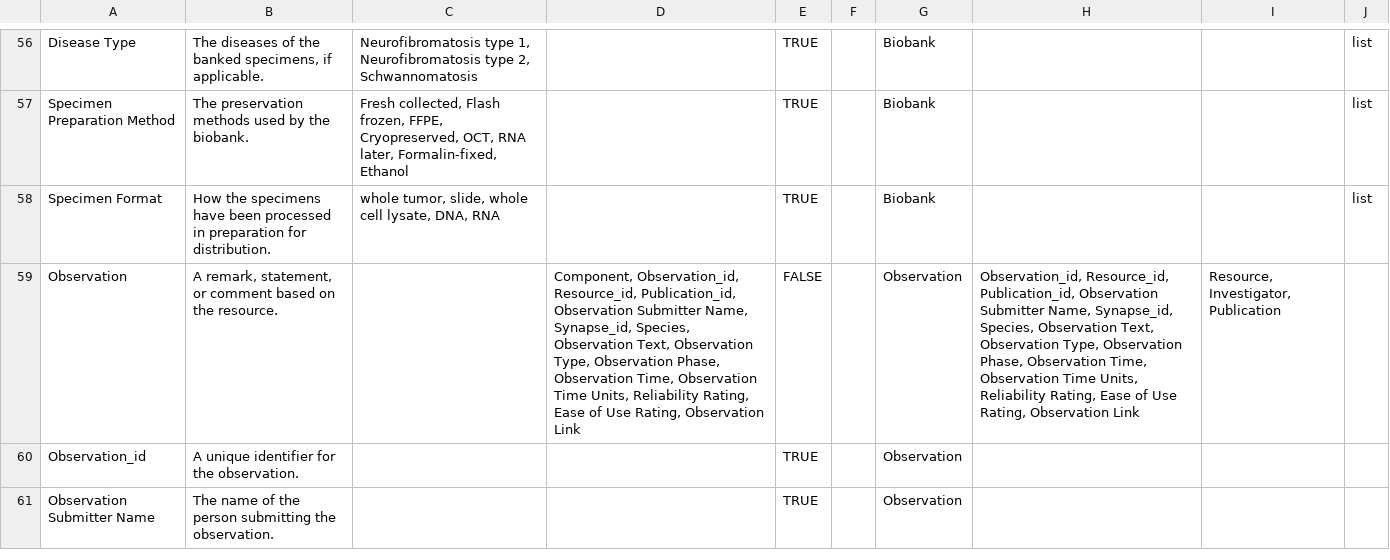
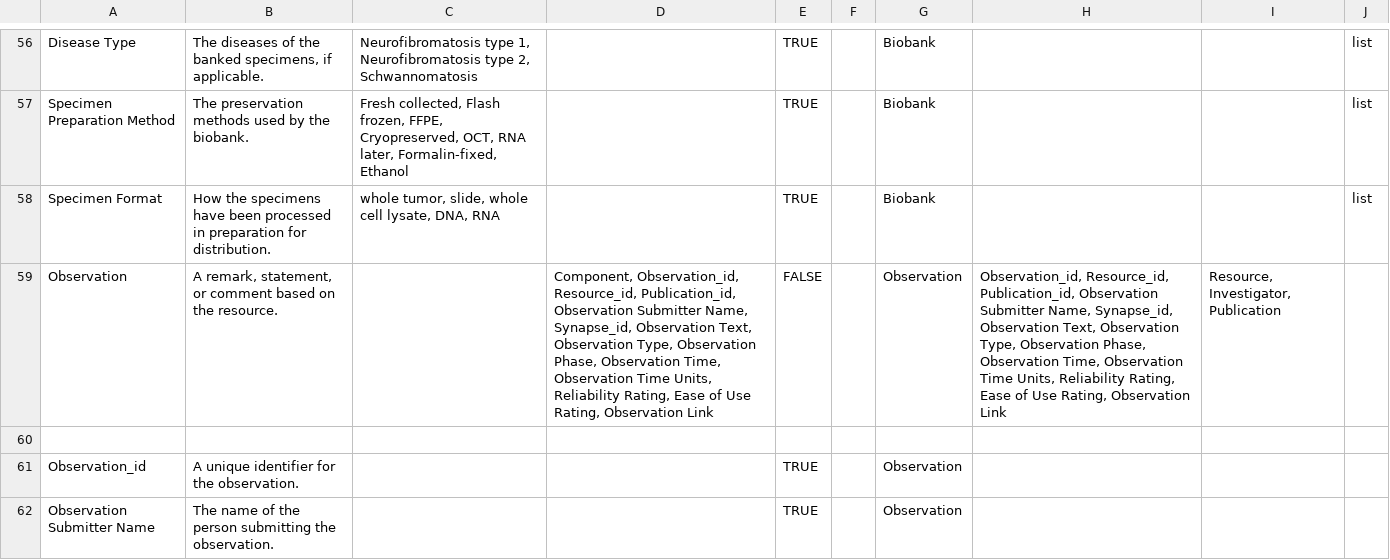
Before and after one commit to nf-osi/nf-research-tools-schema, a CSV file: nf_research_tools.rdb.model.csv, drawn as a sheet; only a part is shown, gaps mark what is left out; the diff names each change by its address in the sheet, - before the commit and + after, or states it on an @@ line.

Commit message:
Update nf_research_tools.rdb.model.csv
Co-authored-by: Robert Allaway <allaway@users.noreply.github.com>

```diff
--- a/nf_research_tools.rdb.model.csv
+++ b/nf_research_tools.rdb.model.csv
-D59: …Name, Synapse_id, Species, Observation Text,…
+D59: …Name, Synapse_id, Observation Text,…
-H59: …Name, Synapse_id, Species, Observation Text,…
+H59: …Name, Synapse_id, Observation Text,…
+row 60: (empty)
```
